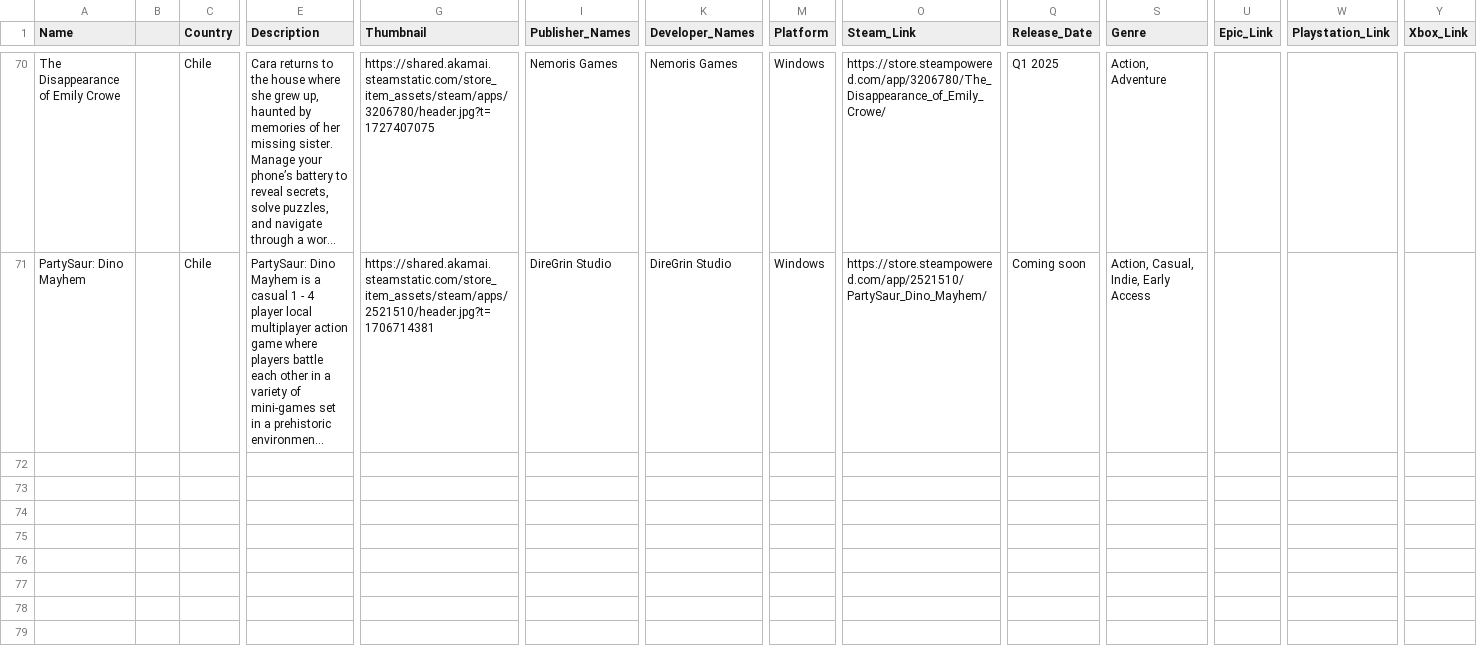
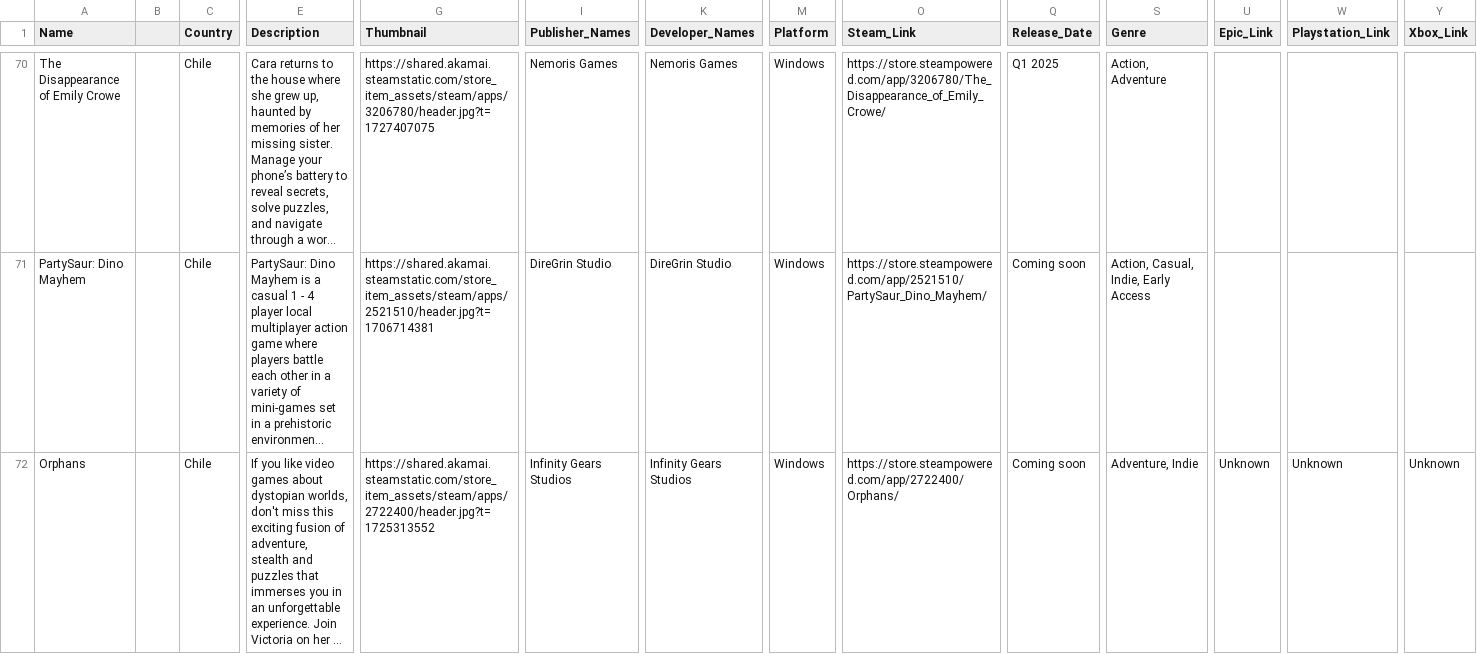
Before and after one commit to jdiaz97/wherearethe.games, a CSV file: export/Chile.csv, drawn as a sheet; only a part is shown, gaps mark what is left out; long unchanged cells end in …; rows hold the shown columns only; the diff covers the shown part only; the diff names each change by its address in the sheet, - before the commit and + after, or states it on an @@ line.

```diff
--- a/export/Chile.csv
+++ b/export/Chile.csv
+row 72: Orphans |  | Chile | If you like video games about dystopian worlds, don't miss this exciting fusion of adventure, stealth and puzzles that immerses you in an unforgettable experience. Join Victoria on her ... | https://shared.akamai.steamstatic.com/store_item_assets/steam/apps/2722400/header.jpg?t=1725313552 | Infinity Gears Studios | Infinity Gears Studios | Windows | https://store.steampowered.com/app/2722400/Orphans/ | Coming soon | Adventure, Indie | Unknown | Unknown | Unknown
```
Also changed, not shown: 1 added row elsewhere in this file, export/Canada.csv, 1 other file.
